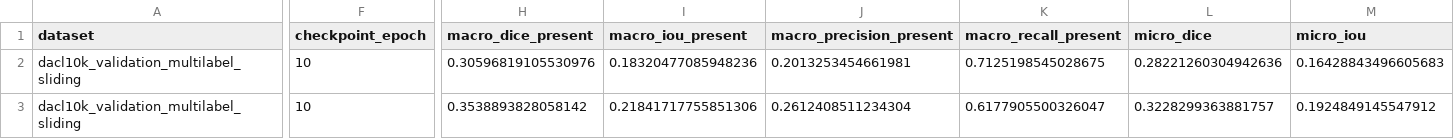
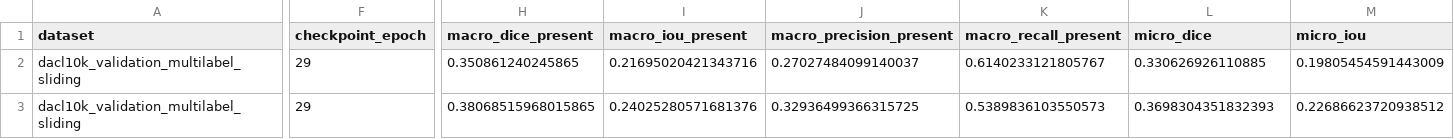
Before and after one commit to Knightmare2002/MS-Thesis, a CSV file: outputs/runs/p1ml_unetplusplus_r34_512_imagenet_clip5/eval_multilabel_sliding/metrics_dacl10k_val_multilabel_sliding.csv, drawn as a sheet; only a part is shown, gaps mark what is left out; the diff covers the shown part only; the diff names each change by its address in the sheet, - before the commit and + after, or states it on an @@ line.

```diff
--- a/outputs/runs/p1ml_unetplusplus_r34_512_imagenet_clip5/eval_multilabel_sliding/metrics_dacl10k_val_multilabel_sliding.csv
+++ b/outputs/runs/p1ml_unetplusplus_r34_512_imagenet_clip5/eval_multilabel_sliding/metrics_dacl10k_val_multilabel_sliding.csv
-F2:F3 (checkpoint_epoch): 10
+F2:F3 (checkpoint_epoch): 29
-H2 (macro_dice_present): 0.30596819105530976
+H2 (macro_dice_present): 0.350861240245865
-I2 (macro_iou_present): 0.18320477085948236
+I2 (macro_iou_present): 0.21695020421343716
-J2 (macro_precision_present): 0.2013253454661981
+J2 (macro_precision_present): 0.27027484099140037
-K2 (macro_recall_present): 0.7125198545028675
+K2 (macro_recall_present): 0.6140233121805767
-L2 (micro_dice): 0.28221260304942636
+L2 (micro_dice): 0.330626926110885
-M2 (micro_iou): 0.16428843496605683
+M2 (micro_iou): 0.19805454591443009
-H3 (macro_dice_present): 0.3538893828058142
+H3 (macro_dice_present): 0.38068515968015865
-I3 (macro_iou_present): 0.21841717755851306
+I3 (macro_iou_present): 0.24025280571681376
-J3 (macro_precision_present): 0.2612408511234304
+J3 (macro_precision_present): 0.32936499366315725
-K3 (macro_recall_present): 0.6177905500326047
+K3 (macro_recall_present): 0.5389836103550573
-L3 (micro_dice): 0.3228299363881757
+L3 (micro_dice): 0.3698304351832393
-M3 (micro_iou): 0.1924849145547912
+M3 (micro_iou): 0.22686623720938512
```
Also changed, not shown: 91 edited cells elsewhere in this file, outputs/runs/p1ml_unetplusplus_r34_512_imagenet_clip5/eval_multilabel_sliding/metrics_dacl10k_val_multilabel_per_class.csv, outputs/runs/p1ml_unetplusplus_r34_512_imagenet_clip5/eval_multilabel_sliding_calibrated/metrics_dacl10k_val_multilabel_per_class_calibrated.csv, 8 other files.
